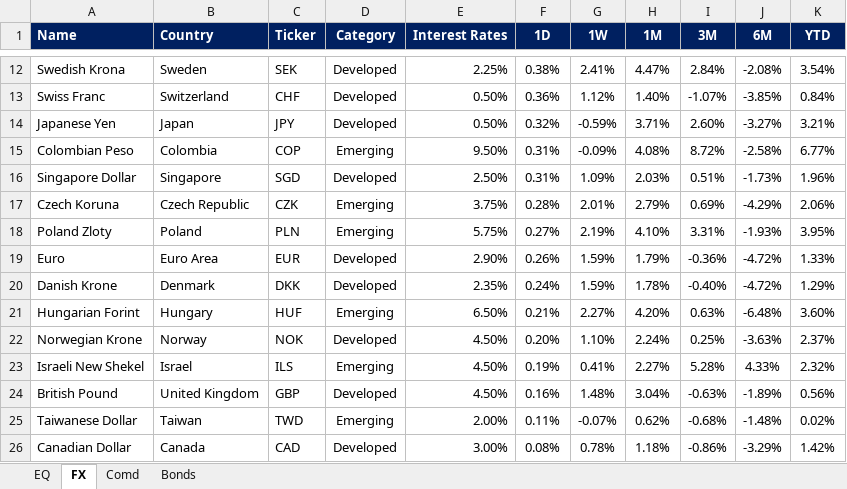
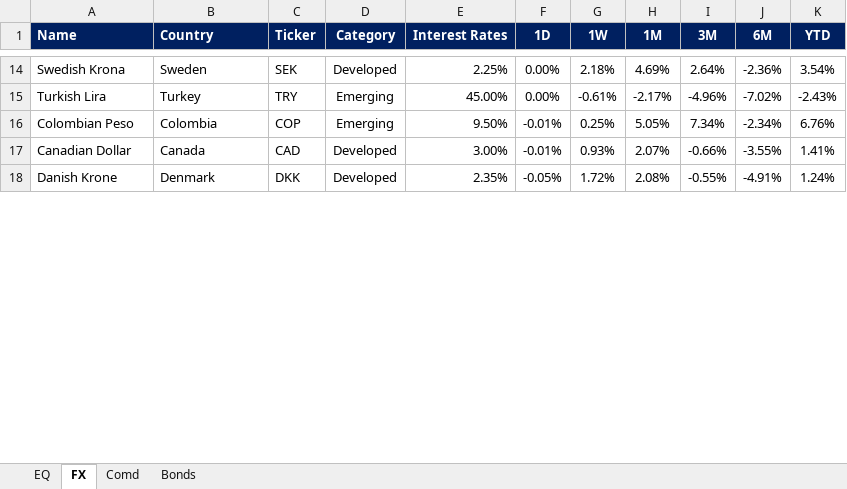
Before and after one commit to firstglobal123/fg-app, an Excel workbook: EQ-FX.xlsx, sheet FX, drawn as a sheet; only a part is shown, gaps mark what is left out; values as stored, in another font and other column widths than the file's, no borders; conditional formats not drawn; removed rows and columns are numbered as before the commit, all else as after; the diff covers the shown part only; the diff names each change by its address in the sheet, - before the commit and + after, or states it on an @@ line.

```diff
--- a/EQ-FX.xlsx (sheet FX)
+++ b/EQ-FX.xlsx (sheet FX)
-F14 (1D): 0.38%
+F14 (1D): 0.00%
-G14 (1W): 2.41%
+G14 (1W): 2.18%
-H14 (1M): 4.47%
+H14 (1M): 4.69%
-I14 (3M): 2.84%
+I14 (3M): 2.64%
-J14 (6M): -2.08%
+J14 (6M): -2.36%
-row 13: Swiss Franc | Switzerland | CHF | Developed | 0.50% | 0.36% | 1.12% | 1.40% | -1.07% | -3.85% | 0.84%
-row 14: Japanese Yen | Japan | JPY | Developed | 0.50% | 0.32% | -0.59% | 3.71% | 2.60% | -3.27% | 3.21%
+row 15: Turkish Lira | Turkey | TRY | Emerging | 45.00% | 0.00% | -0.61% | -2.17% | -4.96% | -7.02% | -2.43%
-F16 (1D): 0.31%
+F16 (1D): -0.01%
-G16 (1W): -0.09%
+G16 (1W): 0.25%
-H16 (1M): 4.08%
+H16 (1M): 5.05%
-I16 (3M): 8.72%
+I16 (3M): 7.34%
-J16 (6M): -2.58%
+J16 (6M): -2.34%
-K16 (YTD): 6.77%
+K16 (YTD): 6.76%
-row 16: Singapore Dollar | Singapore | SGD | Developed | 2.50% | 0.31% | 1.09% | 2.03% | 0.51% | -1.73% | 1.96%
-row 17: Czech Koruna | Czech Republic | CZK | Emerging | 3.75% | 0.28% | 2.01% | 2.79% | 0.69% | -4.29% | 2.06%
-row 18: Poland Zloty | Poland | PLN | Emerging | 5.75% | 0.27% | 2.19% | 4.10% | 3.31% | -1.93% | 3.95%
-row 19: Euro | Euro Area | EUR | Developed | 2.90% | 0.26% | 1.59% | 1.79% | -0.36% | -4.72% | 1.33%
-row 20: Danish Krone | Denmark | DKK | Developed | 2.35% | 0.24% | 1.59% | 1.78% | -0.40% | -4.72% | 1.29%
-row 21: Hungarian Forint | Hungary | HUF | Emerging | 6.50% | 0.21% | 2.27% | 4.20% | 0.63% | -6.48% | 3.60%
-row 22: Norwegian Krone | Norway | NOK | Developed | 4.50% | 0.20% | 1.10% | 2.24% | 0.25% | -3.63% | 2.37%
-row 23: Israeli New Shekel | Israel | ILS | Emerging | 4.50% | 0.19% | 0.41% | 2.27% | 5.28% | 4.33% | 2.32%
-row 24: British Pound | United Kingdom | GBP | Developed | 4.50% | 0.16% | 1.48% | 3.04% | -0.63% | -1.89% | 0.56%
-row 25: Taiwanese Dollar | Taiwan | TWD | Emerging | 2.00% | 0.11% | -0.07% | 0.62% | -0.68% | -1.48% | 0.02%
-F17 (1D): 0.08%
+F17 (1D): -0.01%
-G17 (1W): 0.78%
+G17 (1W): 0.93%
-H17 (1M): 1.18%
+H17 (1M): 2.07%
-I17 (3M): -0.86%
+I17 (3M): -0.66%
-J17 (6M): -3.29%
+J17 (6M): -3.55%
-K17 (YTD): 1.42%
+K17 (YTD): 1.41%
+row 18: Danish Krone | Denmark | DKK | Developed | 2.35% | -0.05% | 1.72% | 2.08% | -0.55% | -4.91% | 1.24%
```
Also changed, not shown: 19 added rows, 9 removed rows and 29 edited cells elsewhere in this sheet, sheet EQ, sheet Bonds, sheet Comd, formulas that keep their value, GEQETF_N.xlsx, GFI_N.xlsx, 2 other files.
